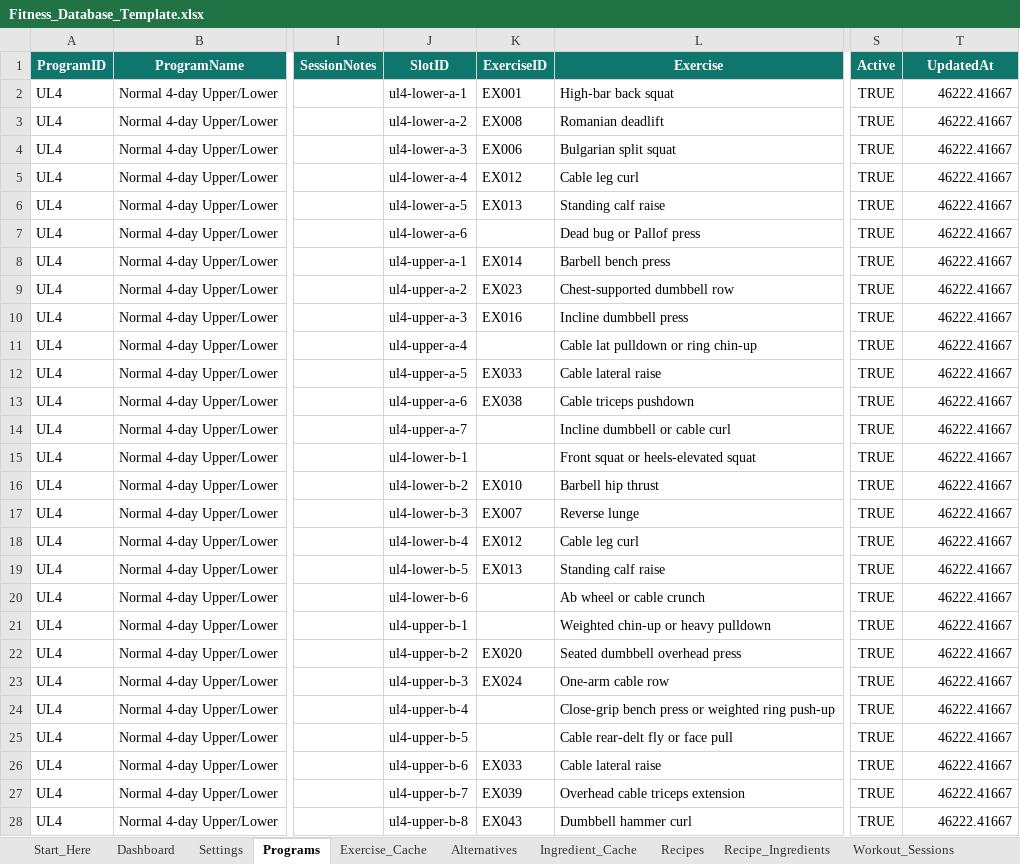
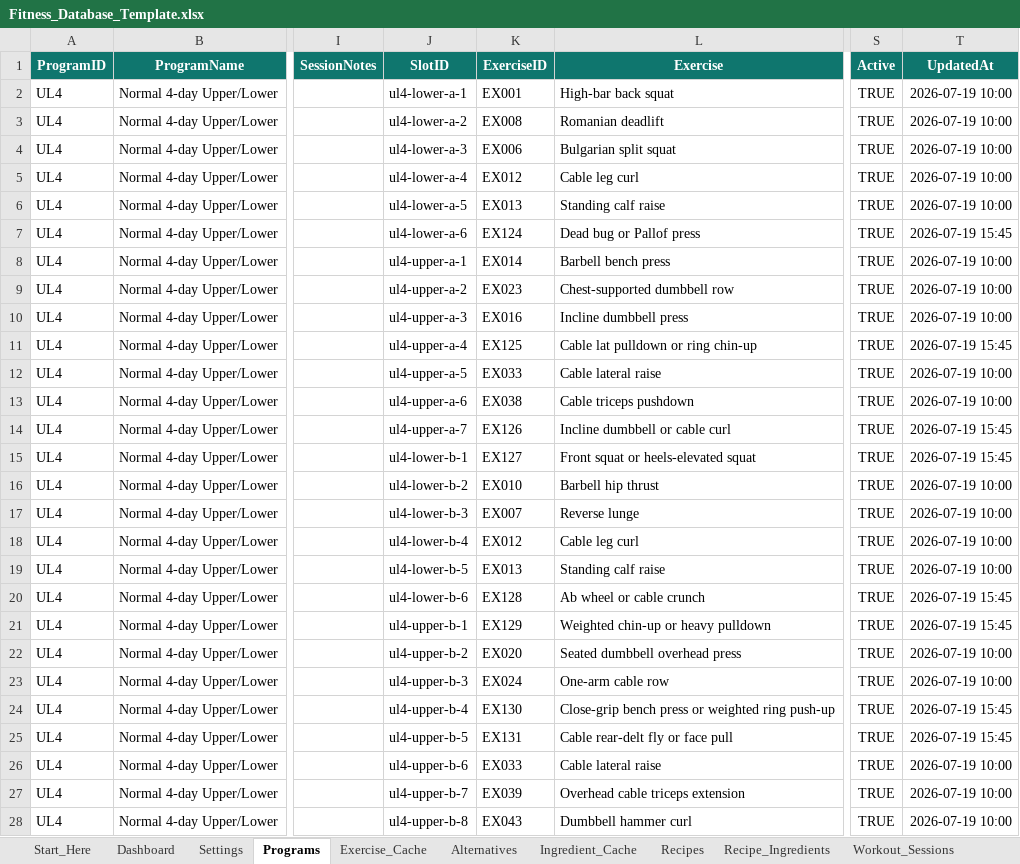
Before and after one commit to nfarrugia1985/Nfarrugia1985.github.io, an Excel workbook: Fitness_Database_Template.xlsx, sheet Programs, drawn as a sheet; only a part is shown, gaps mark what is left out; values as stored, in another font and other column widths than the file's, no borders; the diff covers the shown part only; the diff names each change by its address in the sheet, - before the commit and + after, or states it on an @@ line.

```diff
--- a/Fitness_Database_Template.xlsx (sheet Programs)
+++ b/Fitness_Database_Template.xlsx (sheet Programs)
-T2:T6 (UpdatedAt): 46222.41667
+T2:T6 (UpdatedAt): 2026-07-19 10:00
-K7 (ExerciseID): (empty)
+K7 (ExerciseID): EX124
-T7 (UpdatedAt): 46222.41667
+T7 (UpdatedAt): 2026-07-19 15:45
-T8:T10 (UpdatedAt): 46222.41667
+T8:T10 (UpdatedAt): 2026-07-19 10:00
-K11 (ExerciseID): (empty)
+K11 (ExerciseID): EX125
-T11 (UpdatedAt): 46222.41667
+T11 (UpdatedAt): 2026-07-19 15:45
-T12:T13 (UpdatedAt): 46222.41667
+T12:T13 (UpdatedAt): 2026-07-19 10:00
-K14 (ExerciseID): (empty)
+K14 (ExerciseID): EX126
-T14:T15 (UpdatedAt): 46222.41667
+T14:T15 (UpdatedAt): 2026-07-19 15:45
-K15 (ExerciseID): (empty)
+K15 (ExerciseID): EX127
-T16:T19 (UpdatedAt): 46222.41667
+T16:T19 (UpdatedAt): 2026-07-19 10:00
-K20 (ExerciseID): (empty)
+K20 (ExerciseID): EX128
-T20:T21 (UpdatedAt): 46222.41667
+T20:T21 (UpdatedAt): 2026-07-19 15:45
-K21 (ExerciseID): (empty)
+K21 (ExerciseID): EX129
-T22:T23 (UpdatedAt): 46222.41667
+T22:T23 (UpdatedAt): 2026-07-19 10:00
-K24 (ExerciseID): (empty)
+K24 (ExerciseID): EX130
-T24:T25 (UpdatedAt): 46222.41667
+T24:T25 (UpdatedAt): 2026-07-19 15:45
-K25 (ExerciseID): (empty)
+K25 (ExerciseID): EX131
-T26:T28 (UpdatedAt): 46222.41667
+T26:T28 (UpdatedAt): 2026-07-19 10:00
```
Also changed, not shown: 25 edited cells elsewhere in this sheet, sheet Exercise_Cache, sheet Alternatives, sheet App_State, sheet Start_Here, sheet Settings, sheet Sync_Config, other sheet tabs, charts or pictures, 11 other files.
